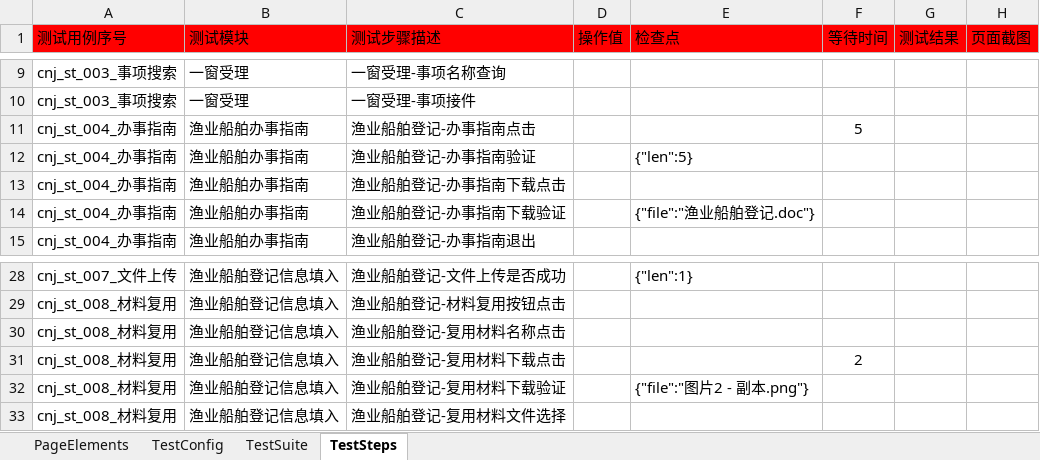
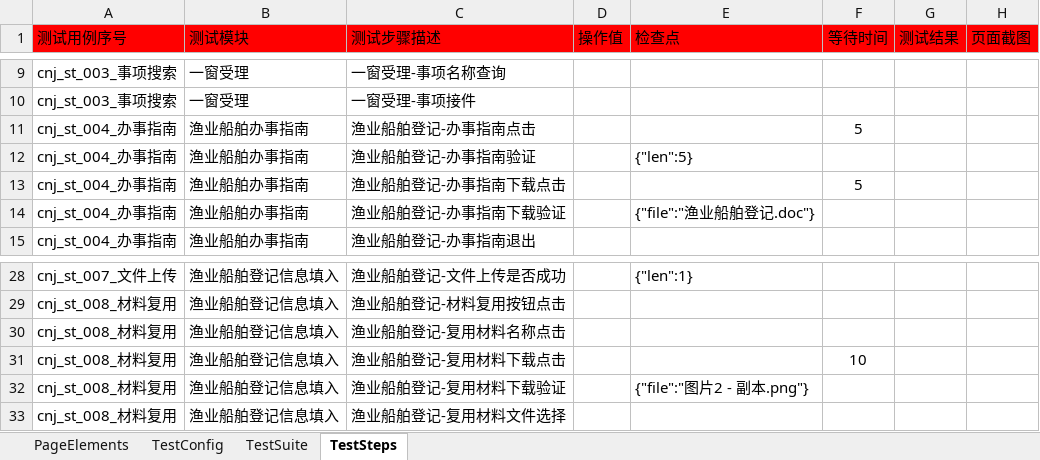
Before and after one commit to CeciliaNi/selenium_auto_test02, an Excel workbook: run_entrance/test_suite/test_suite_cnj01接件.xlsx, sheet TestSteps, drawn as a sheet; only a part is shown, gaps mark what is left out; values as stored, in another font and other column widths than the file's, no borders; the diff names each change by its address in the sheet, - before the commit and + after, or states it on an @@ line.

```diff
--- a/run_entrance/test_suite/test_suite_cnj01接件.xlsx (sheet TestSteps)
+++ b/run_entrance/test_suite/test_suite_cnj01接件.xlsx (sheet TestSteps)
-F13 (等待时间): (empty)
+F13 (等待时间): 5
-F31 (等待时间): 2
+F31 (等待时间): 10
```
Also changed, not shown: run_entrance/test_suite/test_suite_cnj03办理决定.xlsx, run_entrance/test_suite/test_suite_hc04补齐补正审核.xlsx, 2 other files.
